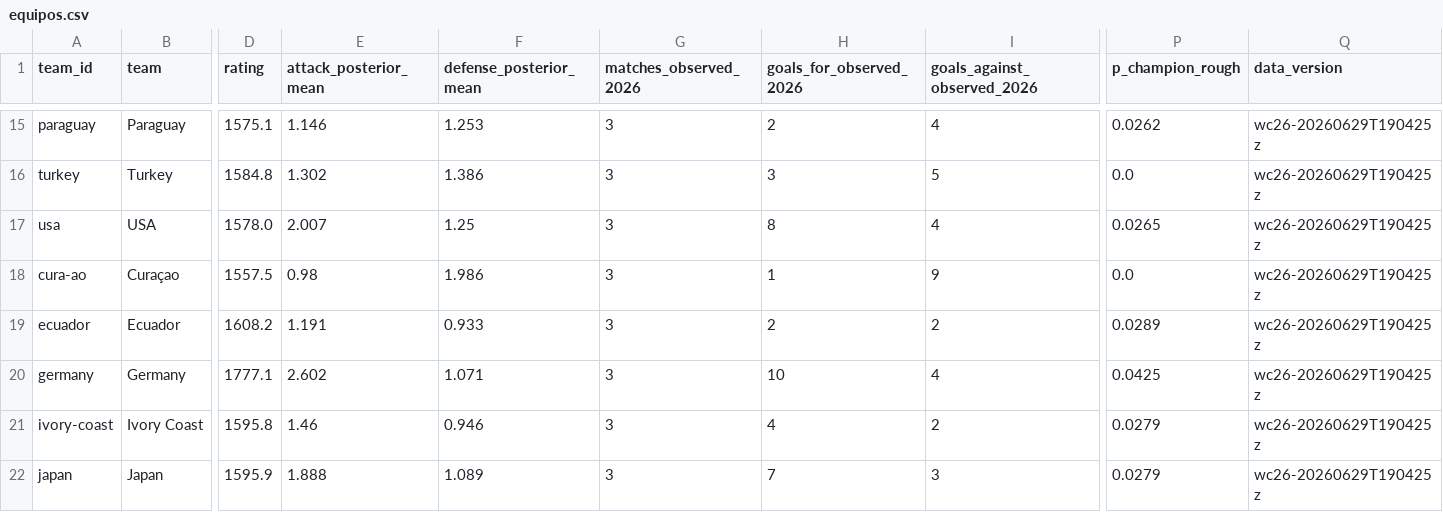
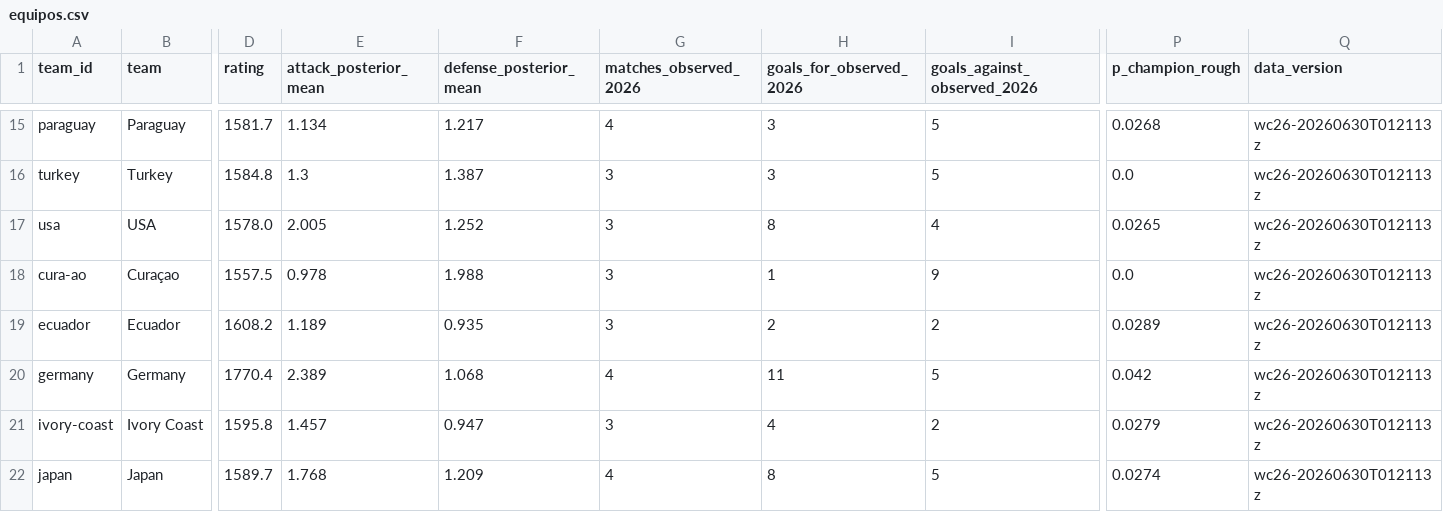
Before and after one commit to diegomezapy/copa_mundial_probabilidades, a CSV file: data/sheets/equipos.csv, drawn as a sheet; only a part is shown, gaps mark what is left out; the diff covers the shown part only; the diff names each change by its address in the sheet, - before the commit and + after, or states it on an @@ line.

```diff
--- a/data/sheets/equipos.csv
+++ b/data/sheets/equipos.csv
-D15 (rating): 1575.1
+D15 (rating): 1581.7
-E15 (attack_posterior_mean): 1.146
+E15 (attack_posterior_mean): 1.134
-F15 (defense_posterior_mean): 1.253
+F15 (defense_posterior_mean): 1.217
-G15 (matches_observed_2026): 3
+G15 (matches_observed_2026): 4
-H15 (goals_for_observed_2026): 2
+H15 (goals_for_observed_2026): 3
-I15 (goals_against_observed_2026): 4
+I15 (goals_against_observed_2026): 5
-P15 (p_champion_rough): 0.0262
+P15 (p_champion_rough): 0.0268
-Q15:Q22 (data_version): wc26-20260629T190425z
+Q15:Q22 (data_version): wc26-20260630T012113z
-E16 (attack_posterior_mean): 1.302
+E16 (attack_posterior_mean): 1.3
-F16 (defense_posterior_mean): 1.386
+F16 (defense_posterior_mean): 1.387
-E17 (attack_posterior_mean): 2.007
+E17 (attack_posterior_mean): 2.005
-F17 (defense_posterior_mean): 1.25
+F17 (defense_posterior_mean): 1.252
-E18 (attack_posterior_mean): 0.98
+E18 (attack_posterior_mean): 0.978
-F18 (defense_posterior_mean): 1.986
+F18 (defense_posterior_mean): 1.988
-E19 (attack_posterior_mean): 1.191
+E19 (attack_posterior_mean): 1.189
-F19 (defense_posterior_mean): 0.933
+F19 (defense_posterior_mean): 0.935
-D20 (rating): 1777.1
+D20 (rating): 1770.4
-E20 (attack_posterior_mean): 2.602
+E20 (attack_posterior_mean): 2.389
-F20 (defense_posterior_mean): 1.071
+F20 (defense_posterior_mean): 1.068
-G20 (matches_observed_2026): 3
+G20 (matches_observed_2026): 4
-H20 (goals_for_observed_2026): 10
+H20 (goals_for_observed_2026): 11
-I20 (goals_against_observed_2026): 4
+I20 (goals_against_observed_2026): 5
-P20 (p_champion_rough): 0.0425
+P20 (p_champion_rough): 0.042
-E21 (attack_posterior_mean): 1.46
+E21 (attack_posterior_mean): 1.457
-F21 (defense_posterior_mean): 0.946
+F21 (defense_posterior_mean): 0.947
-D22 (rating): 1595.9
+D22 (rating): 1589.7
-E22 (attack_posterior_mean): 1.888
+E22 (attack_posterior_mean): 1.768
-F22 (defense_posterior_mean): 1.089
+F22 (defense_posterior_mean): 1.209
-G22 (matches_observed_2026): 3
+G22 (matches_observed_2026): 4
-H22 (goals_for_observed_2026): 7
+H22 (goals_for_observed_2026): 8
-I22 (goals_against_observed_2026): 3
+I22 (goals_against_observed_2026): 5
-P22 (p_champion_rough): 0.0279
+P22 (p_champion_rough): 0.0274
```
Also changed, not shown: 125 edited cells elsewhere in this file, data/sheets/historico_copas.csv, data/sheets/historico_goleadores.csv, 7 other files.
